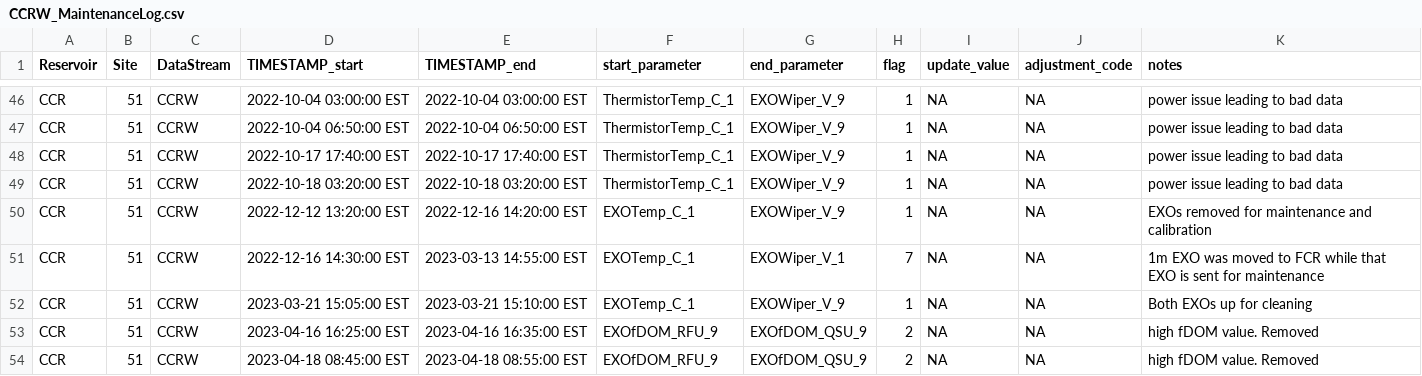
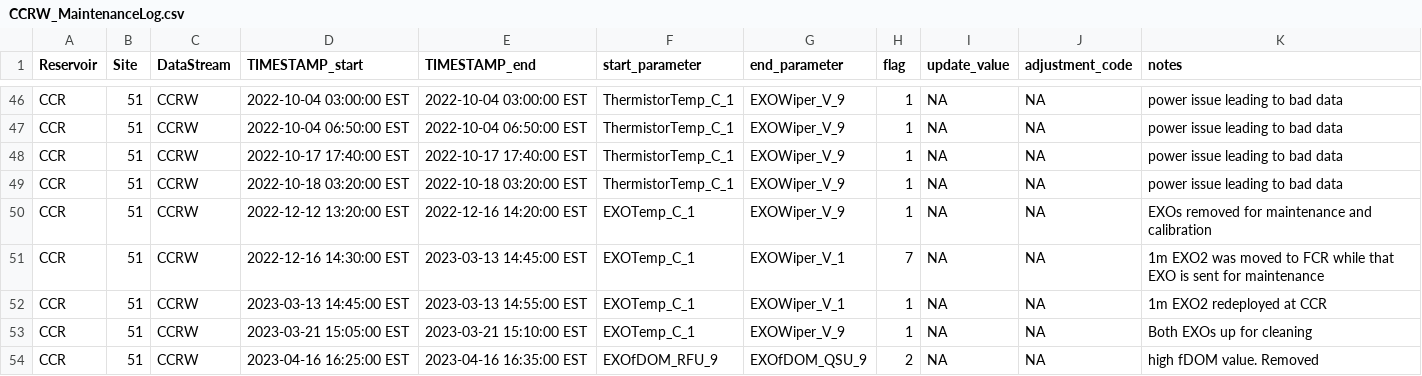
Before and after one commit to FLARE-forecast/CCRE-data, a CSV file: CCRW_MaintenanceLog.csv, drawn as a sheet; only a part is shown, gaps mark what is left out; the shorter side is filled out with more unchanged rows.

Commit message:
add maintenance when EXO deployed

```diff
--- a/CCRW_MaintenanceLog.csv
+++ b/CCRW_MaintenanceLog.csv
@@ -50,3 +50,4 @@ CCR;51;CCRW; 2022-10-18 03:20:00 EST; 2022-10-18 03:20:00 EST; ThermistorTemp_C_
 CCR;51;CCRW; 2022-12-12 13:20:00 EST; 2022-12-16 14:20:00 EST; EXOTemp_C_1; EXOWiper_V_9;1;NA;NA; EXOs removed for maintenance and calibration
-CCR;51;CCRW; 2022-12-16 14:30:00 EST; 2023-03-13 14:55:00 EST; EXOTemp_C_1; EXOWiper_V_1;7;NA;NA; 1m EXO was moved to FCR while that EXO is sent for maintenance
+CCR;51;CCRW; 2022-12-16 14:30:00 EST; 2023-03-13 14:45:00 EST; EXOTemp_C_1; EXOWiper_V_1;7;NA;NA; 1m EXO2 was moved to FCR while that EXO is sent for maintenance
+CCR;51;CCRW; 2023-03-13 14:45:00 EST; 2023-03-13 14:55:00 EST; EXOTemp_C_1; EXOWiper_V_1;1;NA;NA; 1m EXO2 redeployed at CCR
 CCR;51;CCRW; 2023-03-21 15:05:00 EST; 2023-03-21 15:10:00 EST; EXOTemp_C_1; EXOWiper_V_9;1;NA;NA; Both EXOs up for cleaning
```
